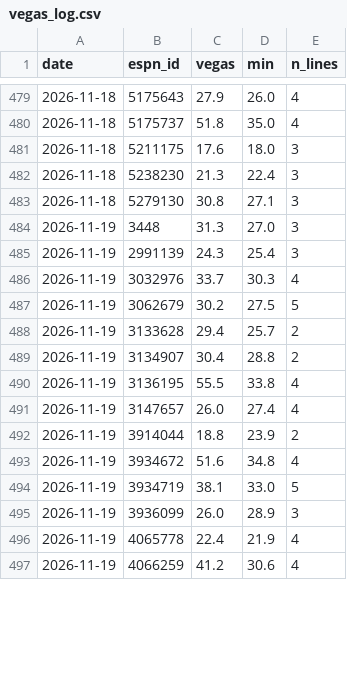
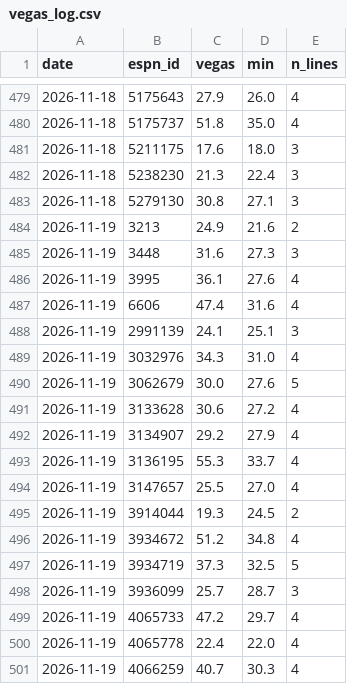
Before and after one commit to pitchafwa/delegation-hub, a CSV file: dashboard/vegas_log.csv, drawn as a sheet; only a part is shown, gaps mark what is left out; the diff covers the shown part only.

```diff
--- a/dashboard/vegas_log.csv
+++ b/dashboard/vegas_log.csv
@@ -483,15 +483,19 @@ date,espn_id,vegas,min,n_lines
 2026-11-18,5279130,30.8,27.1,3
-2026-11-19,3448,31.3,27.0,3
-2026-11-19,2991139,24.3,25.4,3
-2026-11-19,3032976,33.7,30.3,4
-2026-11-19,3062679,30.2,27.5,5
-2026-11-19,3133628,29.4,25.7,2
-2026-11-19,3134907,30.4,28.8,2
-2026-11-19,3136195,55.5,33.8,4
-2026-11-19,3147657,26.0,27.4,4
-2026-11-19,3914044,18.8,23.9,2
-2026-11-19,3934672,51.6,34.8,4
-2026-11-19,3934719,38.1,33.0,5
-2026-11-19,3936099,26.0,28.9,3
-2026-11-19,4065778,22.4,21.9,4
-2026-11-19,4066259,41.2,30.6,4
+2026-11-19,3213,24.9,21.6,2
+2026-11-19,3448,31.6,27.3,3
+2026-11-19,3995,36.1,27.6,4
+2026-11-19,6606,47.4,31.6,4
+2026-11-19,2991139,24.1,25.1,3
+2026-11-19,3032976,34.3,31.0,4
+2026-11-19,3062679,30.0,27.6,5
+2026-11-19,3133628,30.6,27.2,4
+2026-11-19,3134907,29.2,27.9,4
+2026-11-19,3136195,55.3,33.7,4
+2026-11-19,3147657,25.5,27.0,4
+2026-11-19,3914044,19.3,24.5,2
+2026-11-19,3934672,51.2,34.8,4
+2026-11-19,3934719,37.3,32.5,5
+2026-11-19,3936099,25.7,28.7,3
+2026-11-19,4065733,47.2,29.7,4
+2026-11-19,4065778,22.4,22.0,4
+2026-11-19,4066259,40.7,30.3,4
```
Also changed, not shown: 13 added rows and 33 edited cells elsewhere in this file, 16 other files.
